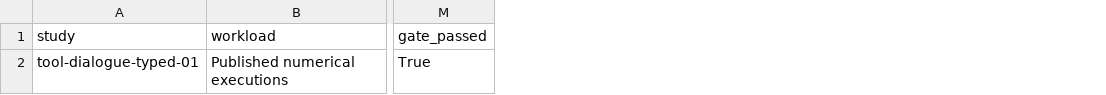
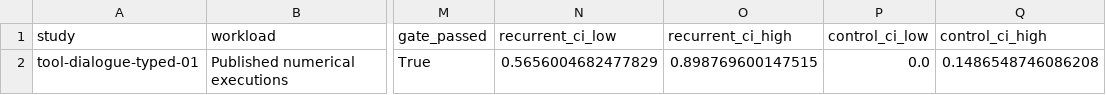
Before and after one commit to lukifer23/LoopQwen-MLX, a CSV file: paper/typed-transfer.csv, drawn as a sheet; only a part is shown, gaps mark what is left out; the diff names each change by its address in the sheet, - before the commit and + after, or states it on an @@ line.

Commit message:
Report per-arm Wilson intervals alongside exact paired and function-clustered tests

```diff
--- a/paper/typed-transfer.csv
+++ b/paper/typed-transfer.csv
+column N (recurrent_ci_low), row 2: 0.5656004682477829
+column O (recurrent_ci_high), row 2: 0.898769600147515
+column P (control_ci_low), row 2: 0.0
+column Q (control_ci_high), row 2: 0.1486548746086208
```
Also changed, not shown: 1 other file.
